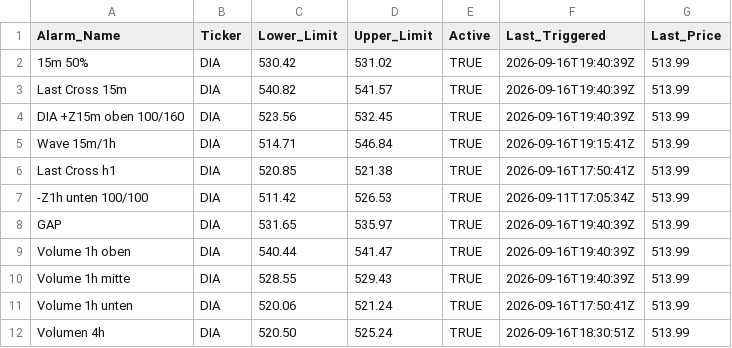
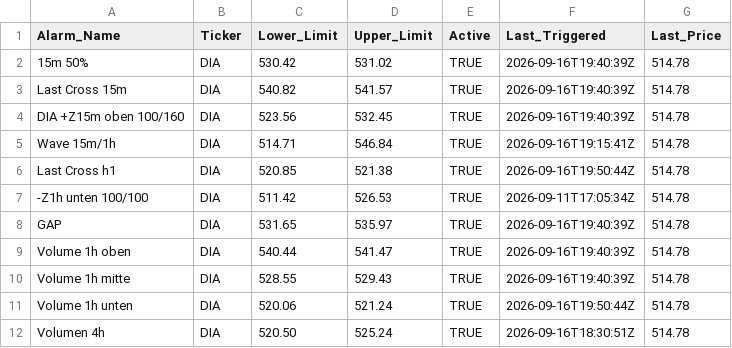
Before and after one commit to rhigazi/sigtrig001, a CSV file: config.csv, drawn as a sheet.

```diff
--- a/config.csv
+++ b/config.csv
@@ -1,12 +1,12 @@
 Alarm_Name,Ticker,Lower_Limit,Upper_Limit,Active,Last_Triggered,Last_Price
-15m 50%,DIA,530.42,531.02,TRUE,2026-09-16T19:40:39Z,513.99
-Last Cross 15m,DIA,540.82,541.57,TRUE,2026-09-16T19:40:39Z,513.99
-DIA +Z15m oben 100/160,DIA,523.56,532.45,TRUE,2026-09-16T19:40:39Z,513.99
-Wave 15m/1h,DIA,514.71,546.84,TRUE,2026-09-16T19:15:41Z,513.99
-Last Cross h1,DIA,520.85,521.38,TRUE,2026-09-16T17:50:41Z,513.99
--Z1h unten 100/100,DIA,511.42,526.53,TRUE,2026-09-11T17:05:34Z,513.99
-GAP,DIA,531.65,535.97,TRUE,2026-09-16T19:40:39Z,513.99
-Volume 1h oben,DIA,540.44,541.47,TRUE,2026-09-16T19:40:39Z,513.99
-Volume 1h mitte,DIA,528.55,529.43,TRUE,2026-09-16T19:40:39Z,513.99
-Volume 1h unten,DIA,520.06,521.24,TRUE,2026-09-16T17:50:41Z,513.99
-Volumen 4h,DIA,520.50,525.24,TRUE,2026-09-16T18:30:51Z,513.99
+15m 50%,DIA,530.42,531.02,TRUE,2026-09-16T19:40:39Z,514.78
+Last Cross 15m,DIA,540.82,541.57,TRUE,2026-09-16T19:40:39Z,514.78
+DIA +Z15m oben 100/160,DIA,523.56,532.45,TRUE,2026-09-16T19:40:39Z,514.78
+Wave 15m/1h,DIA,514.71,546.84,TRUE,2026-09-16T19:15:41Z,514.78
+Last Cross h1,DIA,520.85,521.38,TRUE,2026-09-16T19:50:44Z,514.78
+-Z1h unten 100/100,DIA,511.42,526.53,TRUE,2026-09-11T17:05:34Z,514.78
+GAP,DIA,531.65,535.97,TRUE,2026-09-16T19:40:39Z,514.78
+Volume 1h oben,DIA,540.44,541.47,TRUE,2026-09-16T19:40:39Z,514.78
+Volume 1h mitte,DIA,528.55,529.43,TRUE,2026-09-16T19:40:39Z,514.78
+Volume 1h unten,DIA,520.06,521.24,TRUE,2026-09-16T19:50:44Z,514.78
+Volumen 4h,DIA,520.50,525.24,TRUE,2026-09-16T18:30:51Z,514.78
```
